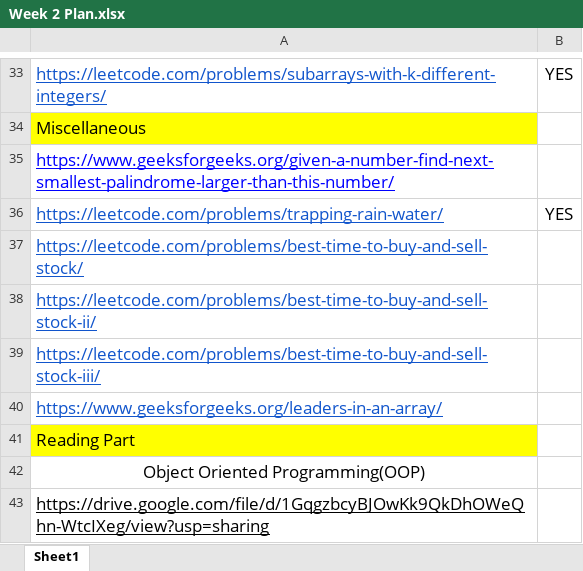
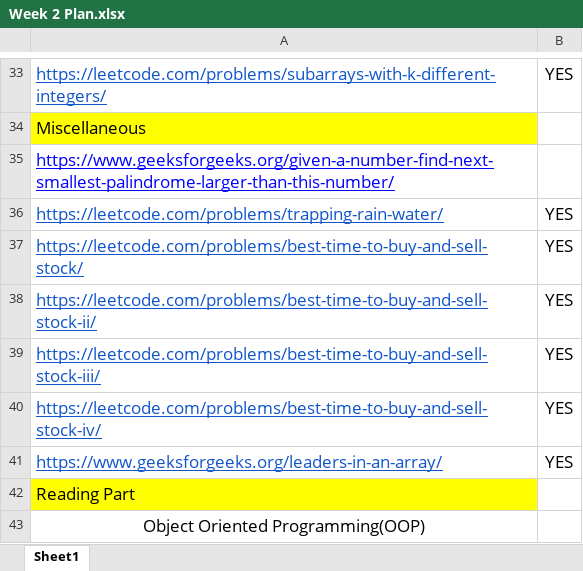
Before and after one commit to yash56244/DSA, an Excel workbook: Week 2/Week 2 Plan.xlsx, sheet Sheet1, drawn as a sheet; only a part is shown, gaps mark what is left out; the shorter side is filled out with more unchanged rows; values as stored, in another font and other column widths than the file's, no borders; addresses are those after the commit; the diff names each change by its address in the sheet, - before the commit and + after, or states it on an @@ line.

```diff
--- a/Week 2/Week 2 Plan.xlsx (sheet Sheet1)
+++ b/Week 2/Week 2 Plan.xlsx (sheet Sheet1)
-B37:B39: (empty)
+B37:B39: YES
+row 40: https://leetcode.com/problems/best-time-to-buy-and-sell-stock-iv/ | YES
-B41: (empty)
+B41: YES
```
Also changed, not shown: 4 other files.
